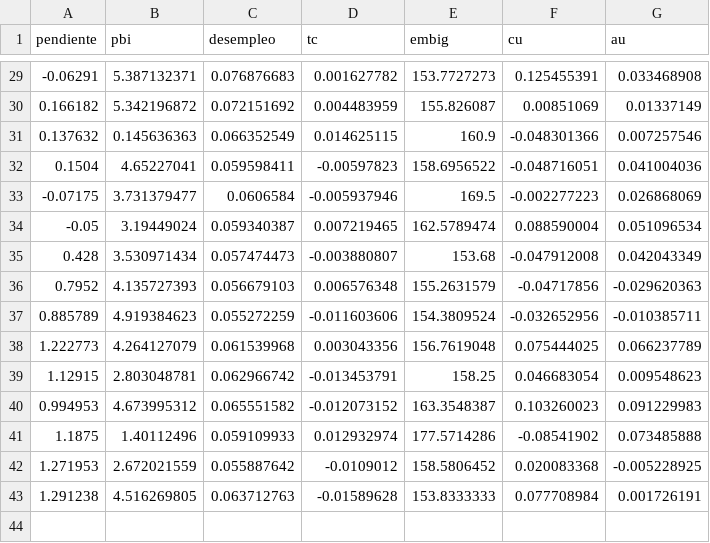
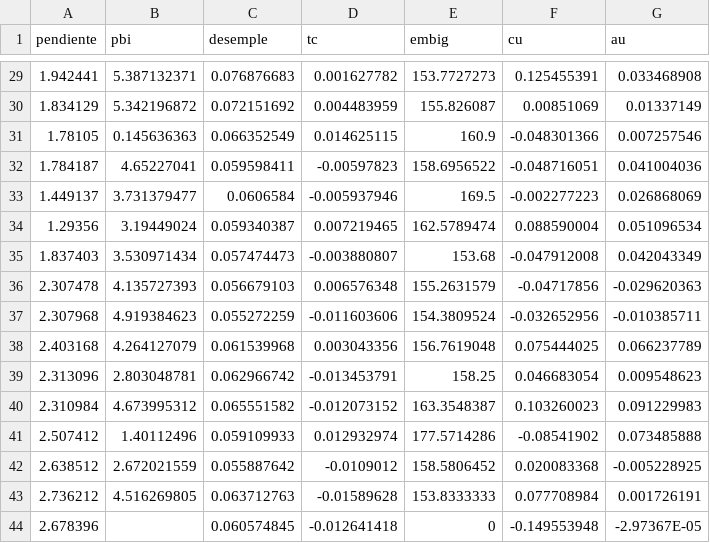
Before and after one commit to malazor/PythonLab, a CSV file: src/Pandas/datos.csv, drawn as a sheet; only a part is shown, gaps mark what is left out; the diff covers the shown part only.

```diff
--- a/src/Pandas/datos.csv
+++ b/src/Pandas/datos.csv
@@ -1 +1 @@
-pendiente;pbi;desempleo;tc;embig;cu;au
+pendiente;pbi;desemple;tc;embig;cu;au
@@ -29,15 +29,16 @@ pendiente;pbi;desempleo;tc;embig;cu;au
--0.06291;5.387132371;0.076876683;0.001627782;153.7727273;0.125455391;0.033468908
-0.166182;5.342196872;0.072151692;0.004483959;155.826087;0.00851069;0.01337149
-0.137632;0.145636363;0.066352549;0.014625115;160.9;-0.048301366;0.007257546
-0.1504;4.65227041;0.059598411;-0.00597823;158.6956522;-0.048716051;0.041004036
--0.07175;3.731379477;0.0606584;-0.005937946;169.5;-0.002277223;0.026868069
--0.05;3.19449024;0.059340387;0.007219465;162.5789474;0.088590004;0.051096534
-0.428;3.530971434;0.057474473;-0.003880807;153.68;-0.047912008;0.042043349
-0.7952;4.135727393;0.056679103;0.006576348;155.2631579;-0.04717856;-0.029620363
-0.885789;4.919384623;0.055272259;-0.011603606;154.3809524;-0.032652956;-0.010385711
-1.222773;4.264127079;0.061539968;0.003043356;156.7619048;0.075444025;0.066237789
-1.12915;2.803048781;0.062966742;-0.013453791;158.25;0.046683054;0.009548623
-0.994953;4.673995312;0.065551582;-0.012073152;163.3548387;0.103260023;0.091229983
-1.1875;1.40112496;0.059109933;0.012932974;177.5714286;-0.08541902;0.073485888
-1.271953;2.672021559;0.055887642;-0.0109012;158.5806452;0.020083368;-0.005228925
-1.291238;4.516269805;0.063712763;-0.01589628;153.8333333;0.077708984;0.001726191
+1.942441;5.387132371;0.076876683;0.001627782;153.7727273;0.125455391;0.033468908
+1.834129;5.342196872;0.072151692;0.004483959;155.826087;0.00851069;0.01337149
+1.78105;0.145636363;0.066352549;0.014625115;160.9;-0.048301366;0.007257546
+1.784187;4.65227041;0.059598411;-0.00597823;158.6956522;-0.048716051;0.041004036
+1.449137;3.731379477;0.0606584;-0.005937946;169.5;-0.002277223;0.026868069
+1.29356;3.19449024;0.059340387;0.007219465;162.5789474;0.088590004;0.051096534
+1.837403;3.530971434;0.057474473;-0.003880807;153.68;-0.047912008;0.042043349
+2.307478;4.135727393;0.056679103;0.006576348;155.2631579;-0.04717856;-0.029620363
+2.307968;4.919384623;0.055272259;-0.011603606;154.3809524;-0.032652956;-0.010385711
+2.403168;4.264127079;0.061539968;0.003043356;156.7619048;0.075444025;0.066237789
+2.313096;2.803048781;0.062966742;-0.013453791;158.25;0.046683054;0.009548623
+2.310984;4.673995312;0.065551582;-0.012073152;163.3548387;0.103260023;0.091229983
+2.507412;1.40112496;0.059109933;0.012932974;177.5714286;-0.08541902;0.073485888
+2.638512;2.672021559;0.055887642;-0.0109012;158.5806452;0.020083368;-0.005228925
+2.736212;4.516269805;0.063712763;-0.01589628;153.8333333;0.077708984;0.001726191
+2.678396;;0.060574845;-0.012641418;0;-0.149553948;-2.97367E-05
```
Also changed, not shown: 27 edited cells elsewhere in this file, 1 other file.
